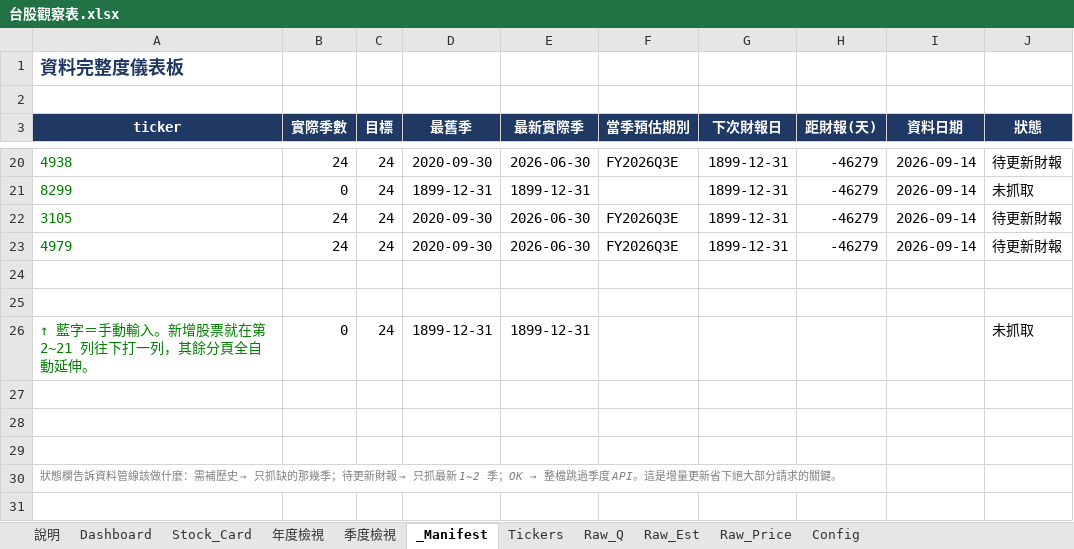
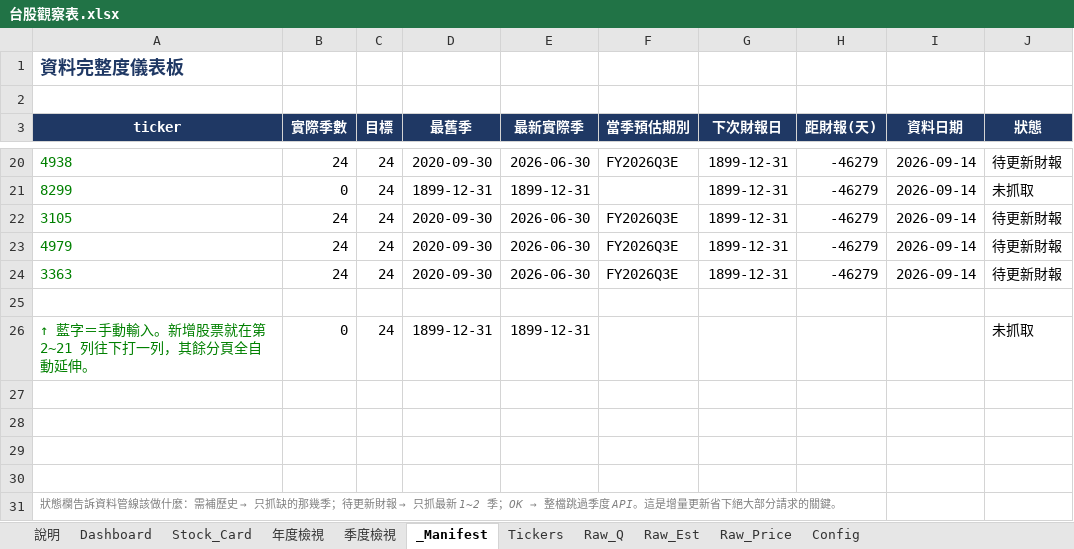
Before and after one commit to Kira11-ja/TWstocktrack, an Excel workbook: 台股觀察表.xlsx, sheet _Manifest, drawn as a sheet; only a part is shown, gaps mark what is left out; values as stored, in another font and other column widths than the file's, no borders; conditional formats not drawn; the diff names each change by its address in the sheet, - before the commit and + after, or states it on an @@ line.

```diff
--- a/台股觀察表.xlsx (sheet _Manifest)
+++ b/台股觀察表.xlsx (sheet _Manifest)
-row 24: (empty)
+row 24: 3363 | 24 | 24 | 2020-09-30 | 2026-06-30 | FY2026Q3E | 1899-12-31 | -46279 | 2026-09-14 | 待更新財報
+row 27: (empty)
```
Also changed, not shown: sheet Dashboard, sheet Tickers, sheet Raw_Price, sheet Raw_Est, 5 other files.
